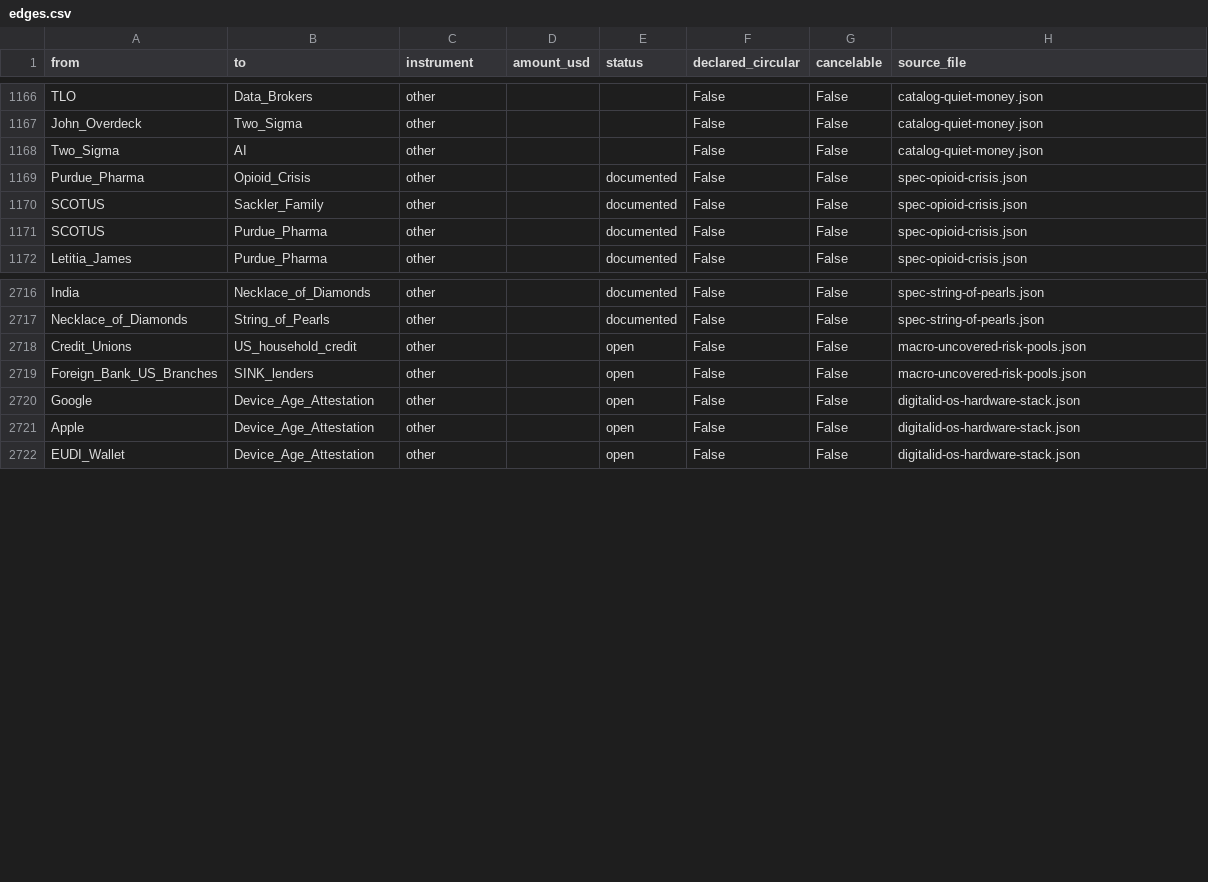
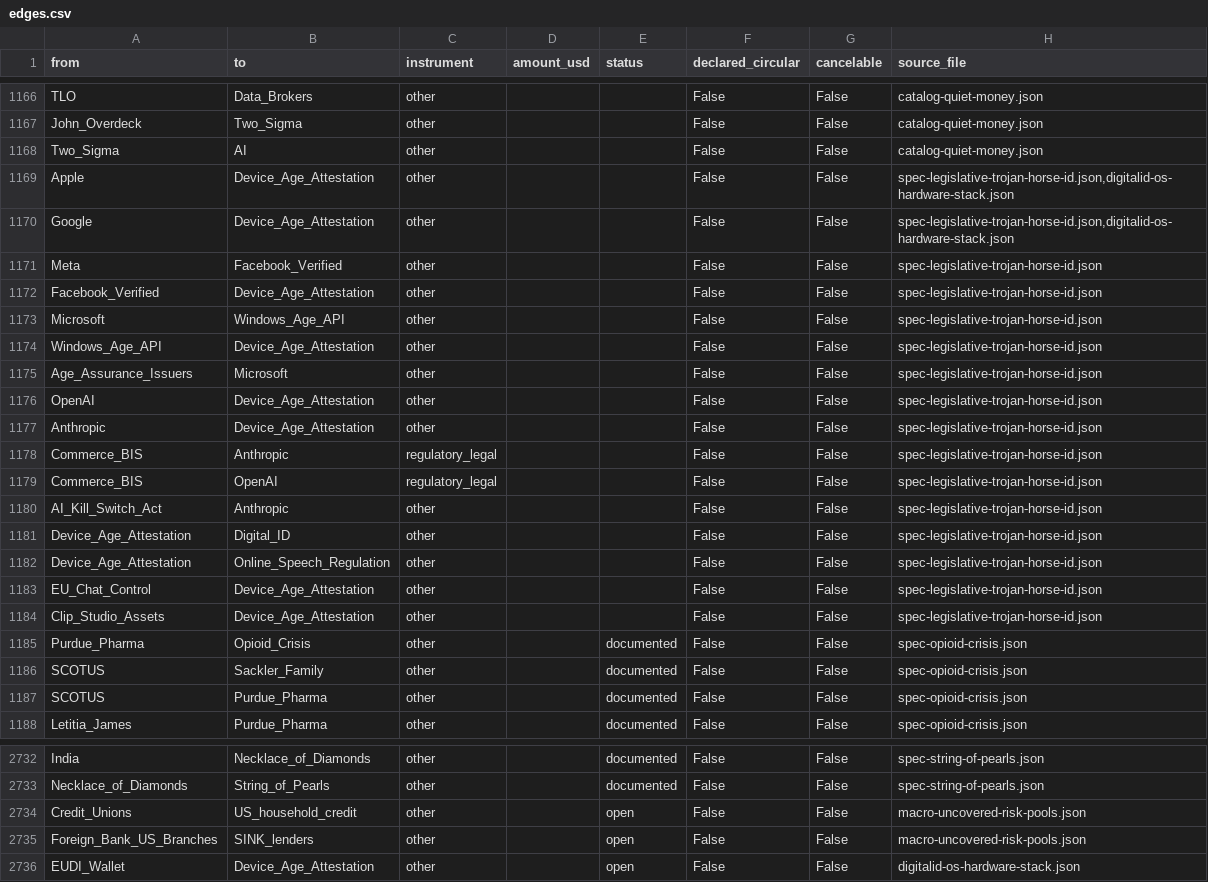
Before and after one commit to pq-cybarg/bubble-map, a CSV file: data/edges.csv, drawn as a sheet; only a part is shown, gaps mark what is left out.

```diff
--- a/data/edges.csv
+++ b/data/edges.csv
@@ -1168,2 +1168,18 @@ John_Overdeck,Two_Sigma,other,,,False,False,catalog-quiet-money.json
 Two_Sigma,AI,other,,,False,False,catalog-quiet-money.json
+Apple,Device_Age_Attestation,other,,,False,False,"spec-legislative-trojan-horse-id.json,digitalid-os-hardware-stack.json"
+Google,Device_Age_Attestation,other,,,False,False,"spec-legislative-trojan-horse-id.json,digitalid-os-hardware-stack.json"
+Meta,Facebook_Verified,other,,,False,False,spec-legislative-trojan-horse-id.json
+Facebook_Verified,Device_Age_Attestation,other,,,False,False,spec-legislative-trojan-horse-id.json
+Microsoft,Windows_Age_API,other,,,False,False,spec-legislative-trojan-horse-id.json
+Windows_Age_API,Device_Age_Attestation,other,,,False,False,spec-legislative-trojan-horse-id.json
+Age_Assurance_Issuers,Microsoft,other,,,False,False,spec-legislative-trojan-horse-id.json
+OpenAI,Device_Age_Attestation,other,,,False,False,spec-legislative-trojan-horse-id.json
+Anthropic,Device_Age_Attestation,other,,,False,False,spec-legislative-trojan-horse-id.json
+Commerce_BIS,Anthropic,regulatory_legal,,,False,False,spec-legislative-trojan-horse-id.json
+Commerce_BIS,OpenAI,regulatory_legal,,,False,False,spec-legislative-trojan-horse-id.json
+AI_Kill_Switch_Act,Anthropic,other,,,False,False,spec-legislative-trojan-horse-id.json
+Device_Age_Attestation,Digital_ID,other,,,False,False,spec-legislative-trojan-horse-id.json
+Device_Age_Attestation,Online_Speech_Regulation,other,,,False,False,spec-legislative-trojan-horse-id.json
+EU_Chat_Control,Device_Age_Attestation,other,,,False,False,spec-legislative-trojan-horse-id.json
+Clip_Studio_Assets,Device_Age_Attestation,other,,,False,False,spec-legislative-trojan-horse-id.json
 Purdue_Pharma,Opioid_Crisis,other,,documented,False,False,spec-opioid-crisis.json
@@ -2719,4 +2735,2 @@ Credit_Unions,US_household_credit,other,,open,False,False,macro-uncovered-risk-p
 Foreign_Bank_US_Branches,SINK_lenders,other,,open,False,False,macro-uncovered-risk-pools.json
-Google,Device_Age_Attestation,other,,open,False,False,digitalid-os-hardware-stack.json
-Apple,Device_Age_Attestation,other,,open,False,False,digitalid-os-hardware-stack.json
 EUDI_Wallet,Device_Age_Attestation,other,,open,False,False,digitalid-os-hardware-stack.json
```
Also changed, not shown: data/entities.csv, 27 other files.
